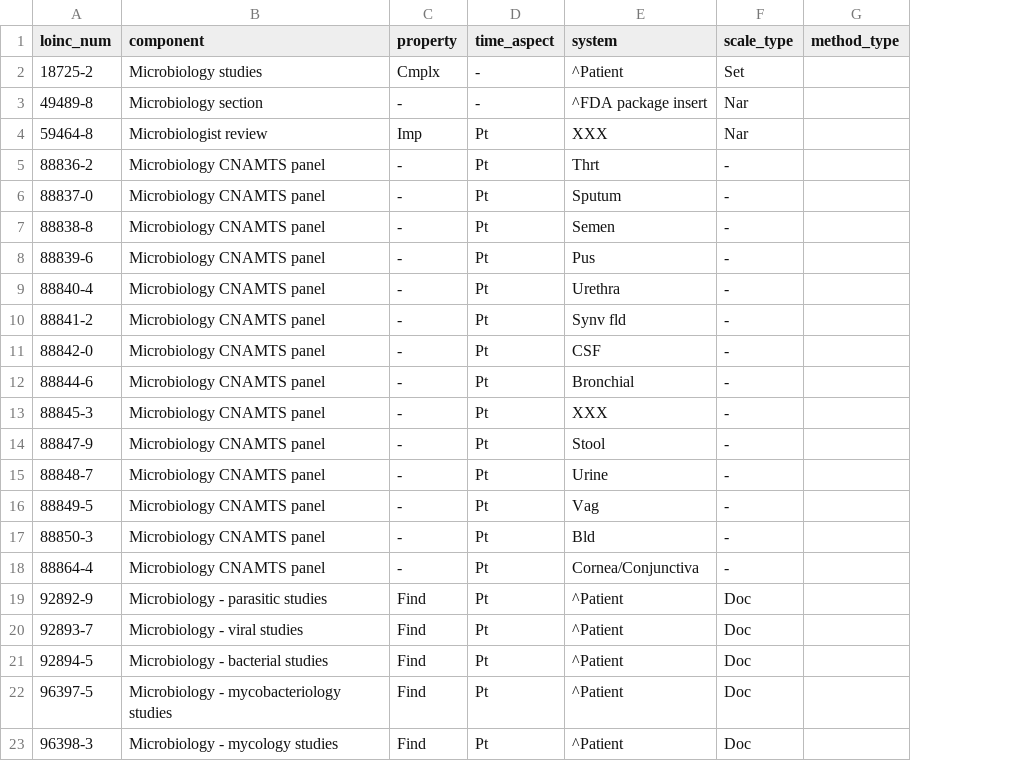
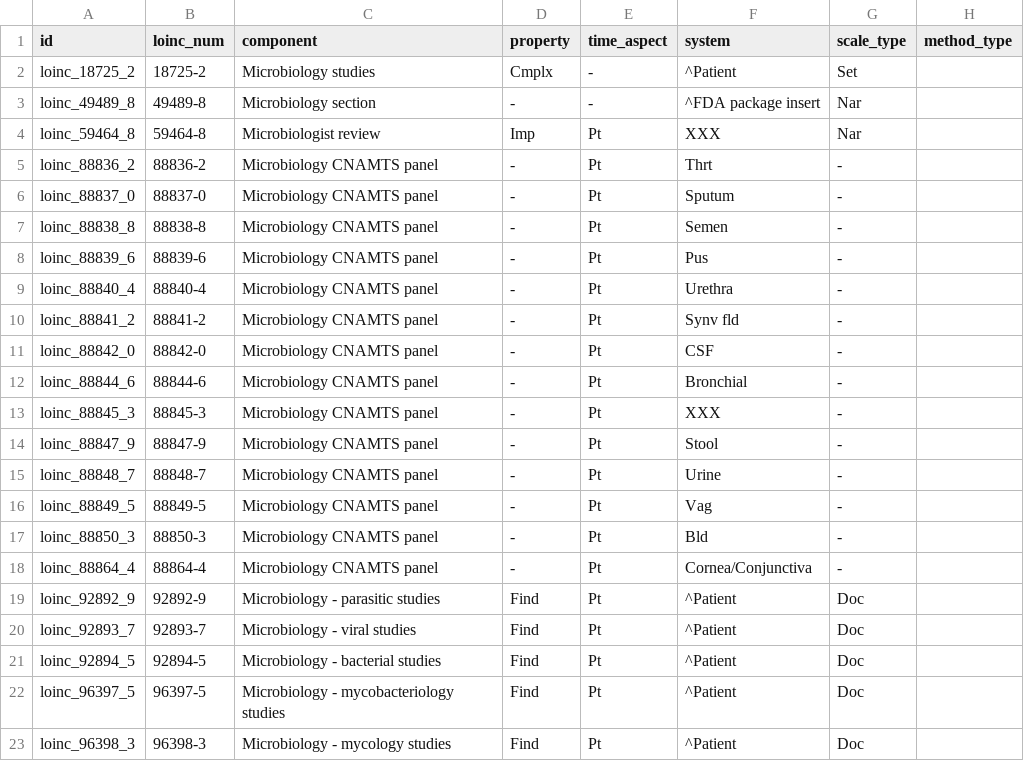
Before and after one commit to ursais/lims, a CSV file: lims/data/loinc.code.csv, drawn as a sheet; only a part is shown; the diff names each change by its address in the sheet, - before the commit and + after, or states it on an @@ line.

```diff
--- a/lims/data/loinc.code.csv
+++ b/lims/data/loinc.code.csv
+column A (id), rows 2-23: loinc_18725_2 | loinc_49489_8 | loinc_59464_8 | loinc_88836_2 | loinc_88837_0 | loinc_88838_8 | loinc_88839_6 | loinc_88840_4 | loinc_88841_2 | loinc_88842_0 | loinc_88844_6 | loinc_88845_3 | loinc_88847_9 | loinc_88848_7 | loinc_88849_5 | loinc_88850_3 | loinc_88864_4 | loinc_92892_9 | loinc_92893_7 | loinc_92894_5 | loinc_96397_5 | loinc_96398_3
```
